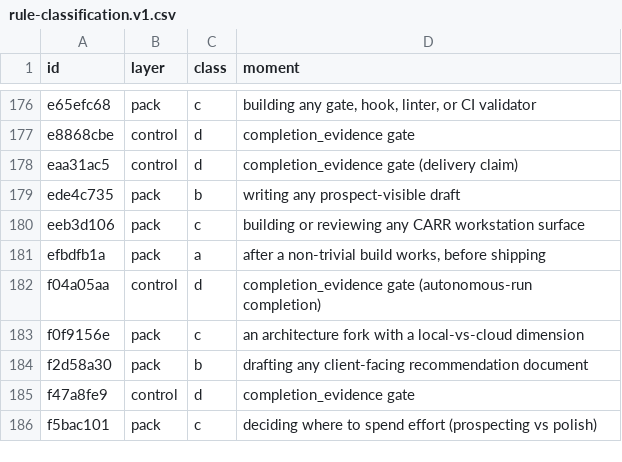
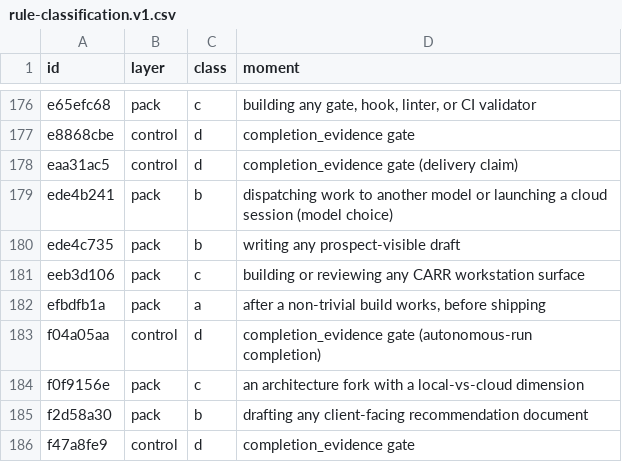
Before and after one commit to jbookout/carr-system, a CSV file: ops/config/rule-classification.v1.csv, drawn as a sheet; only a part is shown, gaps mark what is left out; the shorter side is filled out with more unchanged rows.

```diff
--- a/ops/config/rule-classification.v1.csv
+++ b/ops/config/rule-classification.v1.csv
@@ -178,2 +178,3 @@ e8868cbe,control,d,completion_evidence gate
 eaa31ac5,control,d,completion_evidence gate (delivery claim)
+ede4b241,pack,b,dispatching work to another model or launching a cloud session (model choice)
 ede4c735,pack,b,writing any prospect-visible draft
```
Also changed, not shown: audits/guidance-migration-manifest.v1.tsv, audits/rule-enforceability-audit-2026-08-14.tsv, 17 other files.
